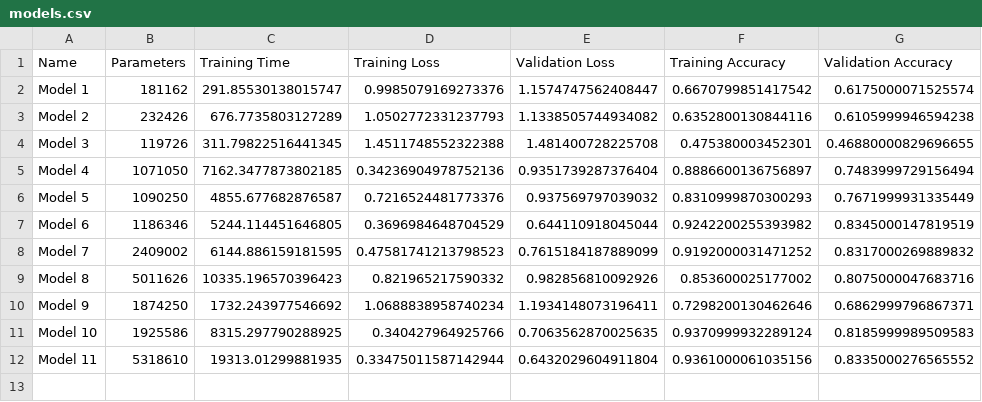
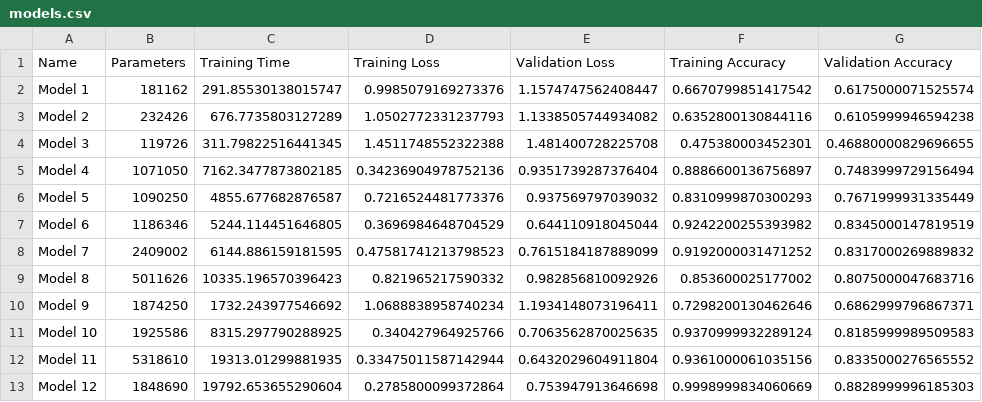
Before and after one commit to qkestacion07/CPE313, a CSV file: models.csv, drawn as a sheet; the diff names each change by its address in the sheet, - before the commit and + after, or states it on an @@ line.

Commit message:
Added Model 12

```diff
--- a/models.csv
+++ b/models.csv
+row 13: Model 12 | 1848690 | 19792.653655290604 | 0.2785800099372864 | 0.753947913646698 | 0.9998999834060669 | 0.8828999996185303
```
Also changed, not shown: 2 other files.
